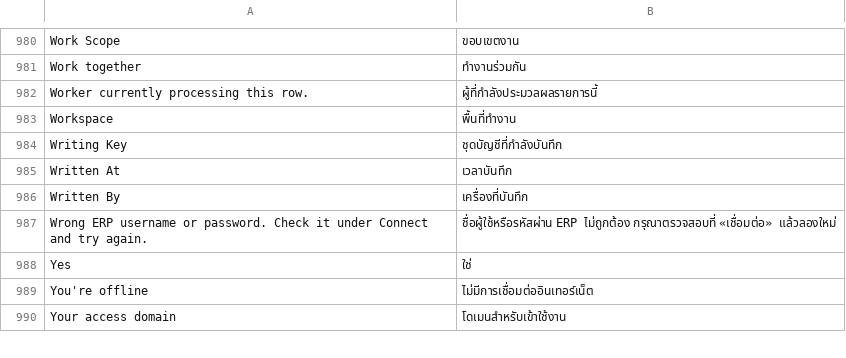
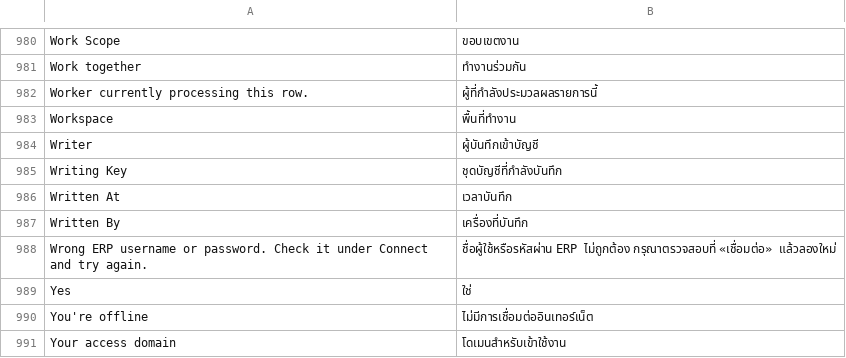
Before and after one commit to skin306152-star/pearnly, a CSV file: apps/pearnly_core/pearnly_core/translations/th.csv, drawn as a sheet; only a part is shown, gaps mark what is left out; the diff names each change by its address in the sheet, - before the commit and + after, or states it on an @@ line.

Commit message:
feat: an ERP write job is written by whichever computer of the company may write it at the moment it claims, the same rule as Cowork (user 11-17): the job stays the submitter's (express push actor_of and collection push return the owner / collector, the queue-time office_actor of 11-16 is gone); a computer whose signed-in user may stand in (product hook stand_in, ERP: issuer valid and allowed for the document's company) also sees other members' jobs queued after the switch time, takes one only when the submitter has no other online computer reaching the book (route_contracts.decide stand_in, pick_user with the submitter's creating user first), records the stand-in on the new read-only Writer field and keeps the actor; folder tasks are never stood in for; a job queued before pearnly_writer_rule_since (stamped on existing ERP sites by patch v1_33 through the shared writer_rule.stamp_since) waits for its submitter and does not block newer ones, compared in UTC although the job's creation is in the site time zone; jobs.writers counts the computers that may stand in, so the document reason, the operator sentence and CC no longer say not connected or yours offline while a colleague's computer is on; two computers claiming the same job at once: one takes it, the other's locked read hits MariaDB 1020 which rolls the claim back, and it now returns empty instead of failing (flow erp.writer-at-claim, red first); erp.office-actor and its acceptance scenario follow the rule and finish the job they lease

```diff
--- a/apps/pearnly_core/pearnly_core/translations/th.csv
+++ b/apps/pearnly_core/pearnly_core/translations/th.csv
+row 984: Writer | ผู้บันทึกเข้าบัญชี
```
Also changed, not shown: apps/pearnly_core/pearnly_core/i18n/messages.tsv, apps/pearnly_core/pearnly_core/translations/en.csv, 25 other files.
